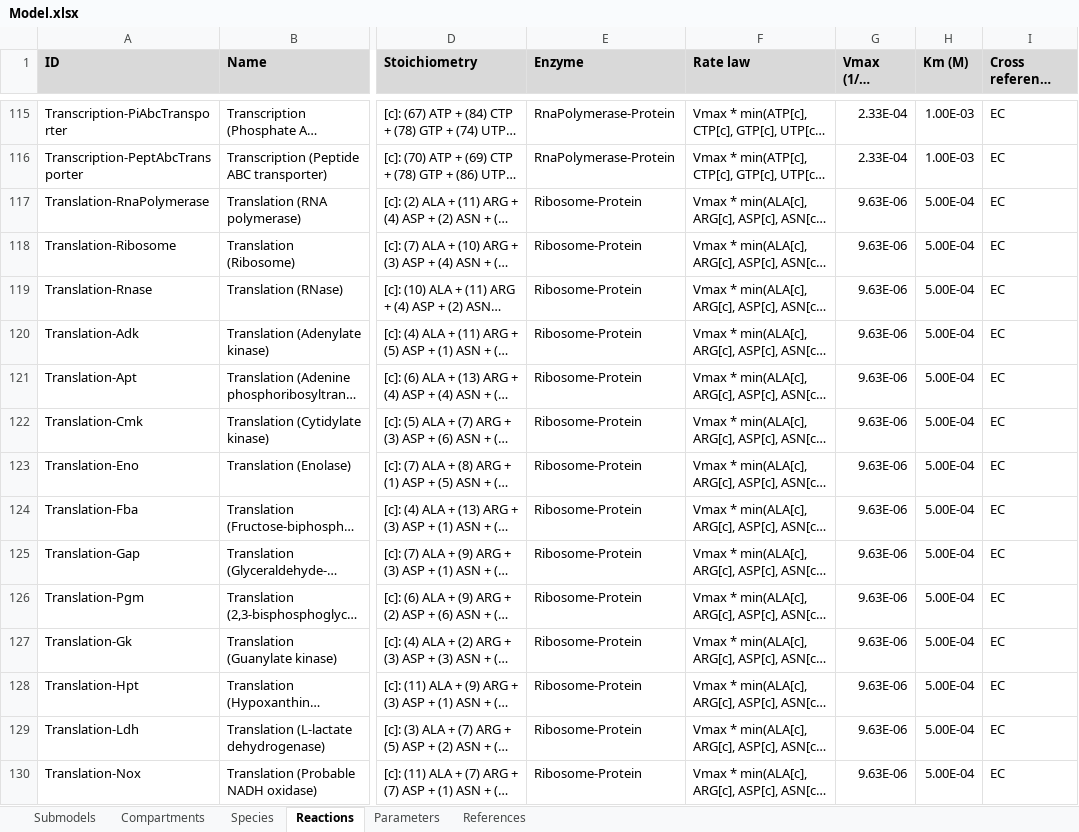
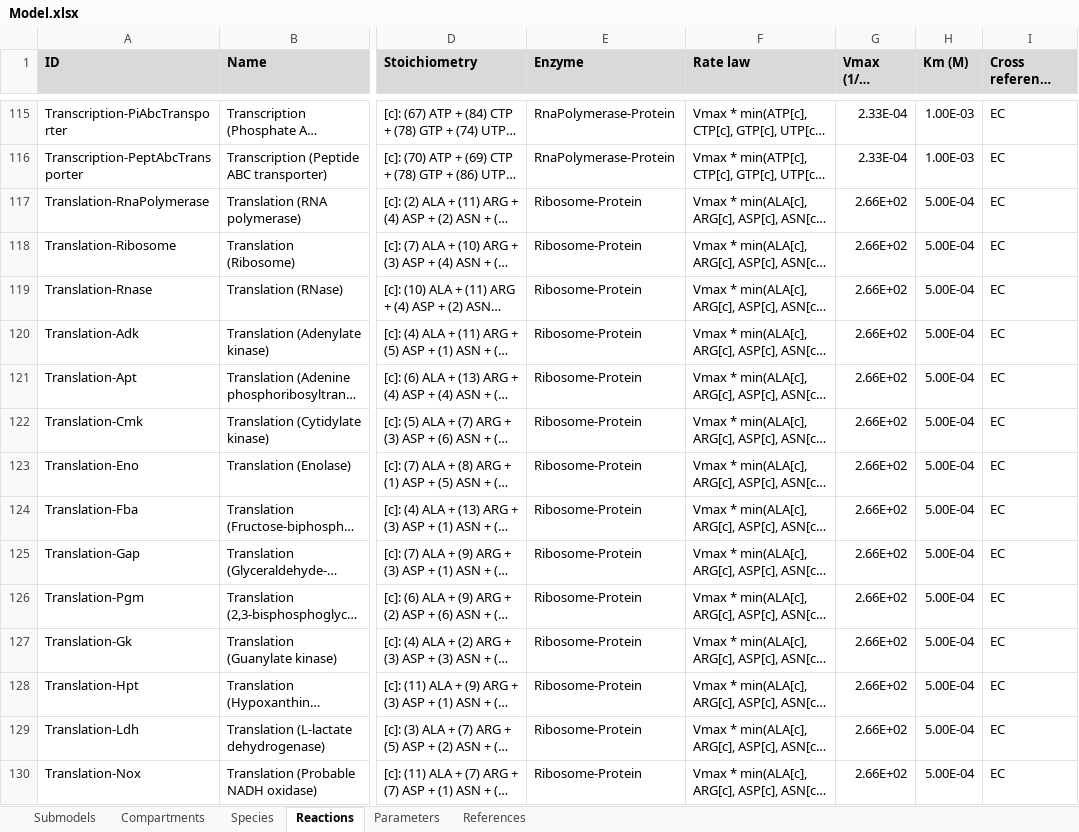
Before and after one commit to KarrLab/WcModelingTutorial, an Excel workbook: data/Model.xlsx, sheet Reactions, drawn as a sheet; only a part is shown, gaps mark what is left out; long unchanged cells end in …; values as stored, in another font and other column widths than the file's, no borders; the diff covers the shown part only; the diff names each change by its address in the sheet, - before the commit and + after, or states it on an @@ line.

Commit message:
fixing translation vmax

```diff
--- a/data/Model.xlsx (sheet Reactions)
+++ b/data/Model.xlsx (sheet Reactions)
-G117:G130 (Vmax (1/s, 1/(M*s))): 9.63E-06
+G117:G130 (Vmax (1/s, 1/(M*s))): 2.66E+02
```
Also changed, not shown: 16 edited cells elsewhere in this sheet.
